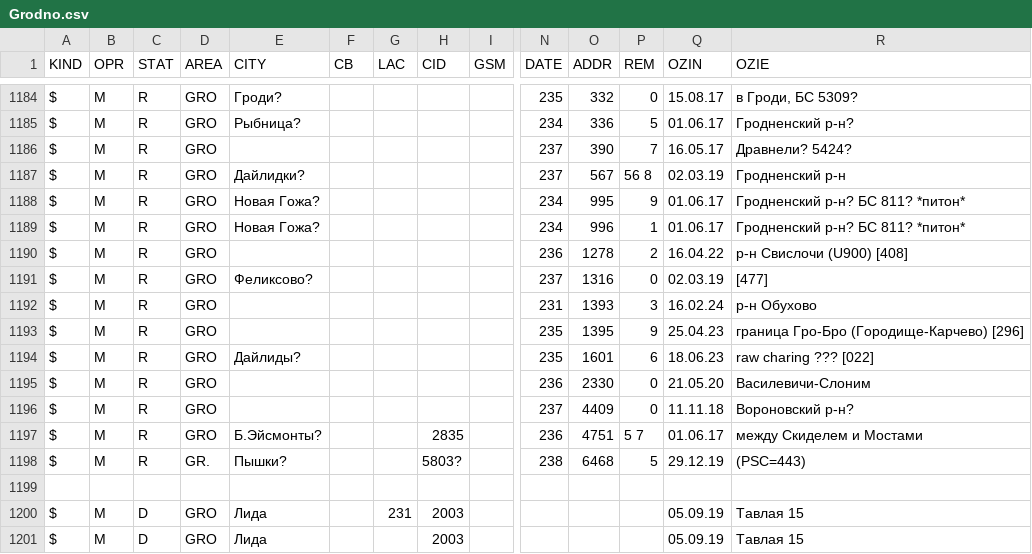
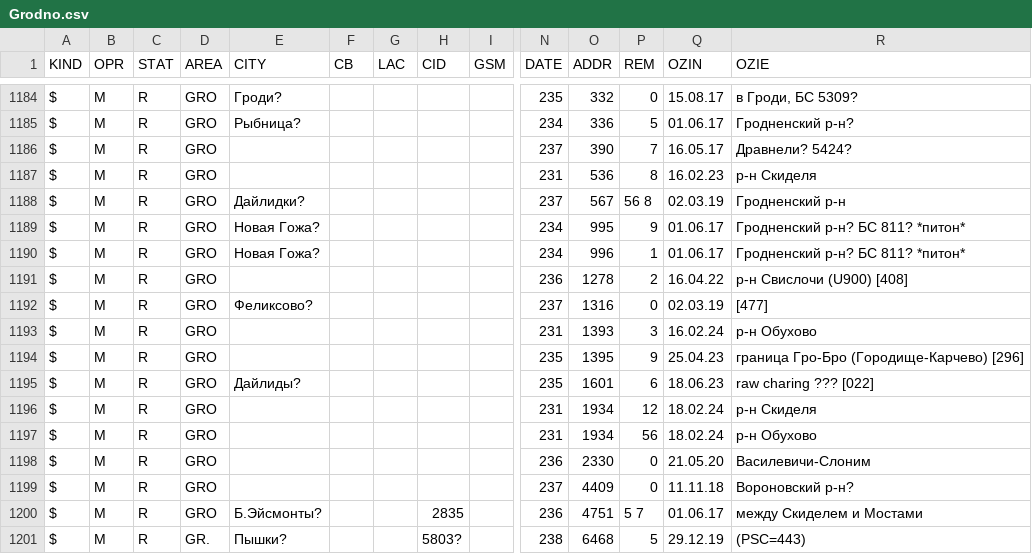
Before and after one commit to BYCellDatabase/csv, a CSV file: MTS/Grodno.csv, drawn as a sheet; only a part is shown, gaps mark what is left out; the shorter side is filled out with more unchanged rows; rows hold the shown columns only; the diff names each change by its address in the sheet, - before the commit and + after, or states it on an @@ line.

Commit message:
2 files | M MTS/Grodno.csv, M MTS/Mio.csv

```diff
--- a/MTS/Grodno.csv
+++ b/MTS/Grodno.csv
+row 1187: $ | M | R | GRO |  |  |  |  |  | 231 | 536 | 8 | 16.02.23 | р-н Скиделя
+row 1196: $ | M | R | GRO |  |  |  |  |  | 231 | 1934 | 12 | 18.02.24 | р-н Скиделя
+row 1197: $ | M | R | GRO |  |  |  |  |  | 231 | 1934 | 56 | 18.02.24 | р-н Обухово
```
